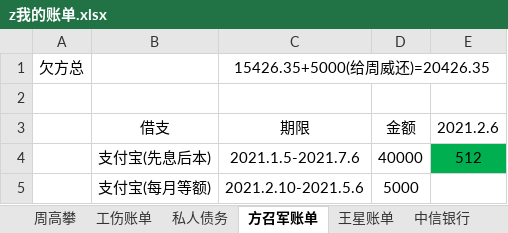
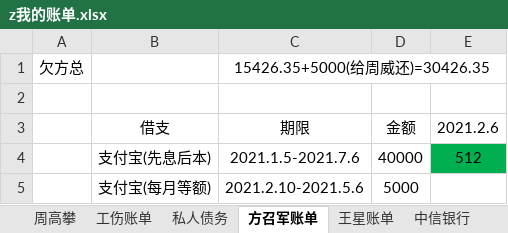
Before and after one commit to zzggxx/Summary, an Excel workbook: z我的账单.xlsx, sheet 方召军账单, drawn as a sheet; values as stored, in another font and other column widths than the file's, no borders; the diff names each change by its address in the sheet, - before the commit and + after, or states it on an @@ line.

```diff
--- a/z我的账单.xlsx (sheet 方召军账单)
+++ b/z我的账单.xlsx (sheet 方召军账单)
-C1 (期限): 15426.35+5000(给周威还)=20426.35
+C1 (期限): 15426.35+5000(给周威还)=30426.35
```
Also changed, not shown: sheet 私人债务.
